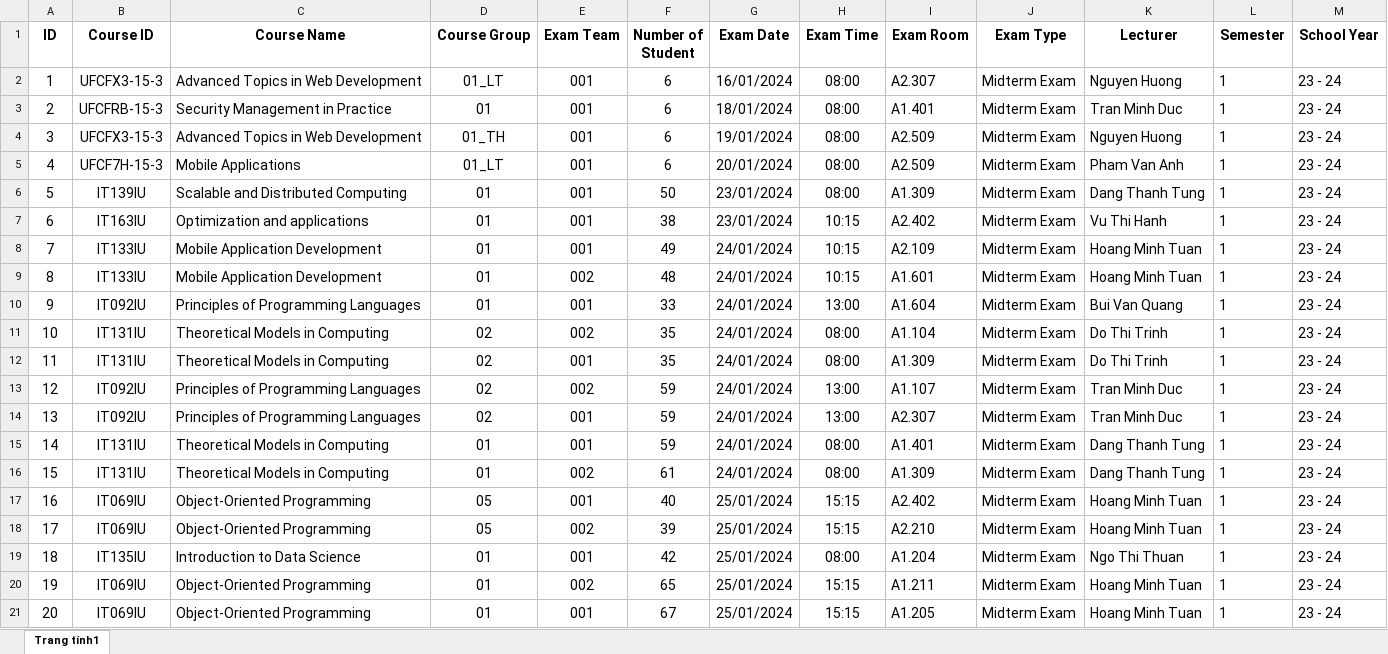
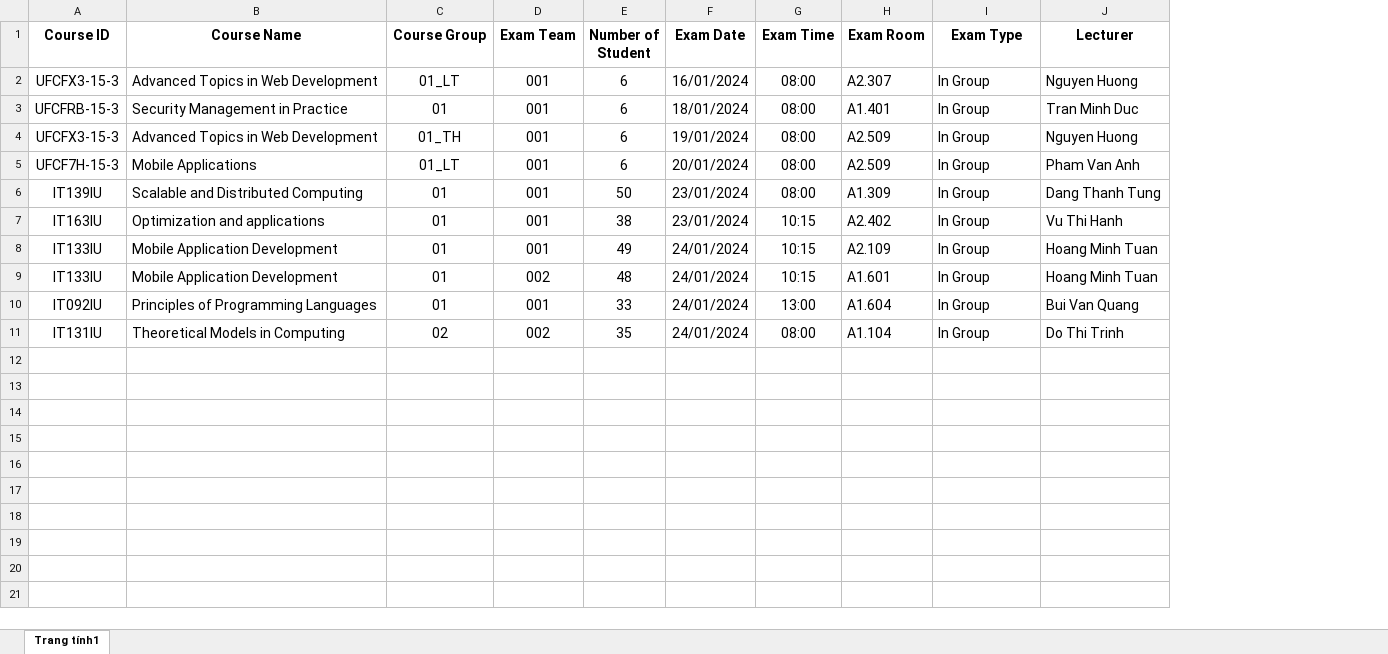
Before and after one commit to ducdatit2002/demo-EVailLOs, an Excel workbook: public/assets/ExampleExamTeam.xlsx, sheet Trang tính1, drawn as a sheet; values as stored, in another font and other column widths than the file's, no borders; removed rows and columns are numbered as before the commit, all else as after; the diff names each change by its address in the sheet, - before the commit and + after, or states it on an @@ line.

Commit message:
fix push diem va sua diem tung sinh vien

```diff
--- a/public/assets/ExampleExamTeam.xlsx (sheet Trang tính1)
+++ b/public/assets/ExampleExamTeam.xlsx (sheet Trang tính1)
-column A (ID), rows 2-11: 1 | 2 | 3 | 4 | 5 | 6 | 7 | 8 | 9 | 10
-column L (Semester), rows 2-11: all 1
-column M (School Year), rows 2-11: all 23 - 24
-I2:I11 (Exam Type): Midterm Exam
+I2:I11 (Exam Type): In Group
-row 12: 11 | IT131IU | Theoretical Models in Computing | 02 | 001 | 35 | 24/01/2024 | 08:00 | A1.309 | Midterm Exam | Do Thi Trinh | 1 | 23 - 24
-row 13: 12 | IT092IU | Principles of Programming Languages | 02 | 002 | 59 | 24/01/2024 | 13:00 | A1.107 | Midterm Exam | Tran Minh Duc | 1 | 23 - 24
-row 14: 13 | IT092IU | Principles of Programming Languages | 02 | 001 | 59 | 24/01/2024 | 13:00 | A2.307 | Midterm Exam | Tran Minh Duc | 1 | 23 - 24
-row 15: 14 | IT131IU | Theoretical Models in Computing | 01 | 001 | 59 | 24/01/2024 | 08:00 | A1.401 | Midterm Exam | Dang Thanh Tung | 1 | 23 - 24
-row 16: 15 | IT131IU | Theoretical Models in Computing | 01 | 002 | 61 | 24/01/2024 | 08:00 | A1.309 | Midterm Exam | Dang Thanh Tung | 1 | 23 - 24
-row 17: 16 | IT069IU | Object-Oriented Programming | 05 | 001 | 40 | 25/01/2024 | 15:15 | A2.402 | Midterm Exam | Hoang Minh Tuan | 1 | 23 - 24
-row 18: 17 | IT069IU | Object-Oriented Programming | 05 | 002 | 39 | 25/01/2024 | 15:15 | A2.210 | Midterm Exam | Hoang Minh Tuan | 1 | 23 - 24
-row 19: 18 | IT135IU | Introduction to Data Science | 01 | 001 | 42 | 25/01/2024 | 08:00 | A1.204 | Midterm Exam | Ngo Thi Thuan | 1 | 23 - 24
-row 20: 19 | IT069IU | Object-Oriented Programming | 01 | 002 | 65 | 25/01/2024 | 15:15 | A1.211 | Midterm Exam | Hoang Minh Tuan | 1 | 23 - 24
-row 21: 20 | IT069IU | Object-Oriented Programming | 01 | 001 | 67 | 25/01/2024 | 15:15 | A1.205 | Midterm Exam | Hoang Minh Tuan | 1 | 23 - 24
```
Also changed, not shown: 10 other files.
